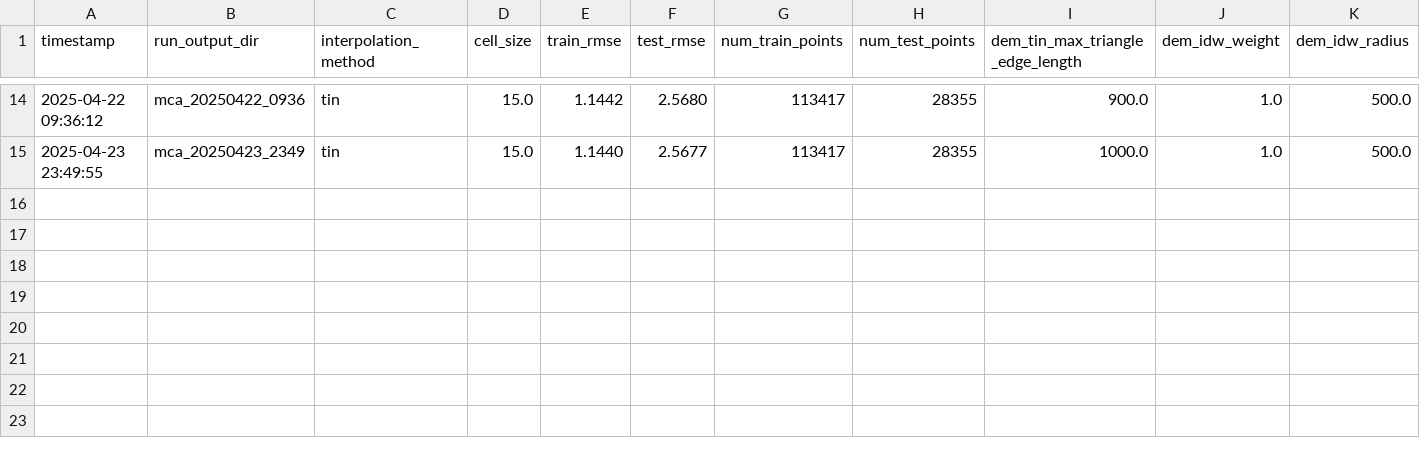
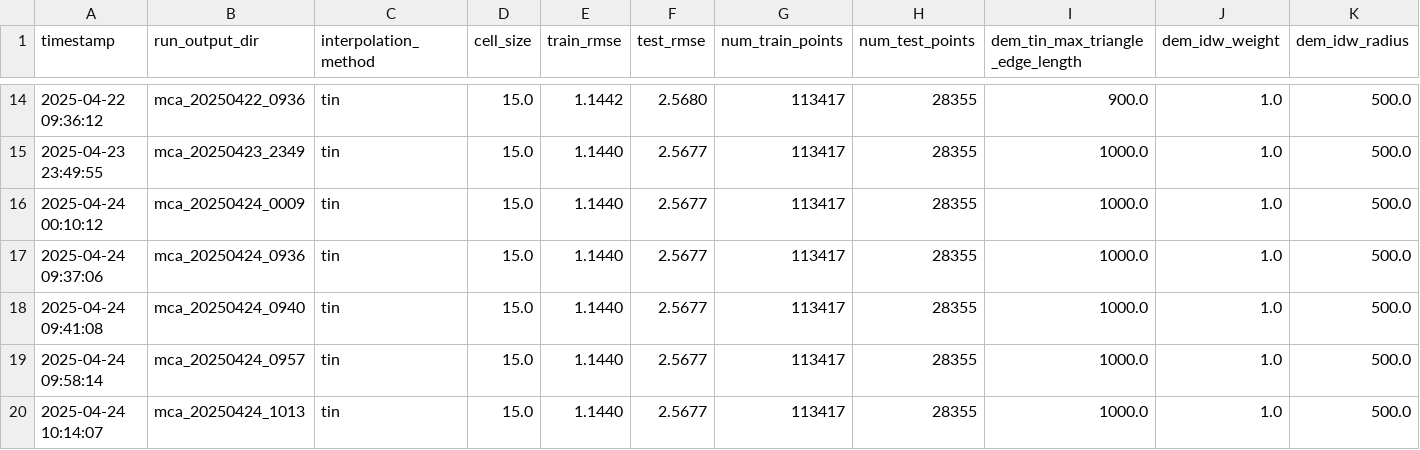
Before and after one commit to pmhalvor/geo4460, a CSV file: mca/output/elevation_rmse_results.csv, drawn as a sheet; only a part is shown, gaps mark what is left out; rows hold the shown columns only; the diff names each change by its address in the sheet, - before the commit and + after, or states it on an @@ line.

```diff
--- a/mca/output/elevation_rmse_results.csv
+++ b/mca/output/elevation_rmse_results.csv
+row 16: 2025-04-24 00:10:12 | mca_20250424_0009 | tin | 15.0 | 1.1440 | 2.5677 | 113417 | 28355 | 1000.0 | 1.0 | 500.0
+row 17: 2025-04-24 09:37:06 | mca_20250424_0936 | tin | 15.0 | 1.1440 | 2.5677 | 113417 | 28355 | 1000.0 | 1.0 | 500.0
+row 18: 2025-04-24 09:41:08 | mca_20250424_0940 | tin | 15.0 | 1.1440 | 2.5677 | 113417 | 28355 | 1000.0 | 1.0 | 500.0
+row 19: 2025-04-24 09:58:14 | mca_20250424_0957 | tin | 15.0 | 1.1440 | 2.5677 | 113417 | 28355 | 1000.0 | 1.0 | 500.0
+row 20: 2025-04-24 10:14:07 | mca_20250424_1013 | tin | 15.0 | 1.1440 | 2.5677 | 113417 | 28355 | 1000.0 | 1.0 | 500.0
```
Also changed, not shown: mca/data/segments/segment_details_cache.csv, mca/output/heatmap_rmse_results.csv, 4 other files.
